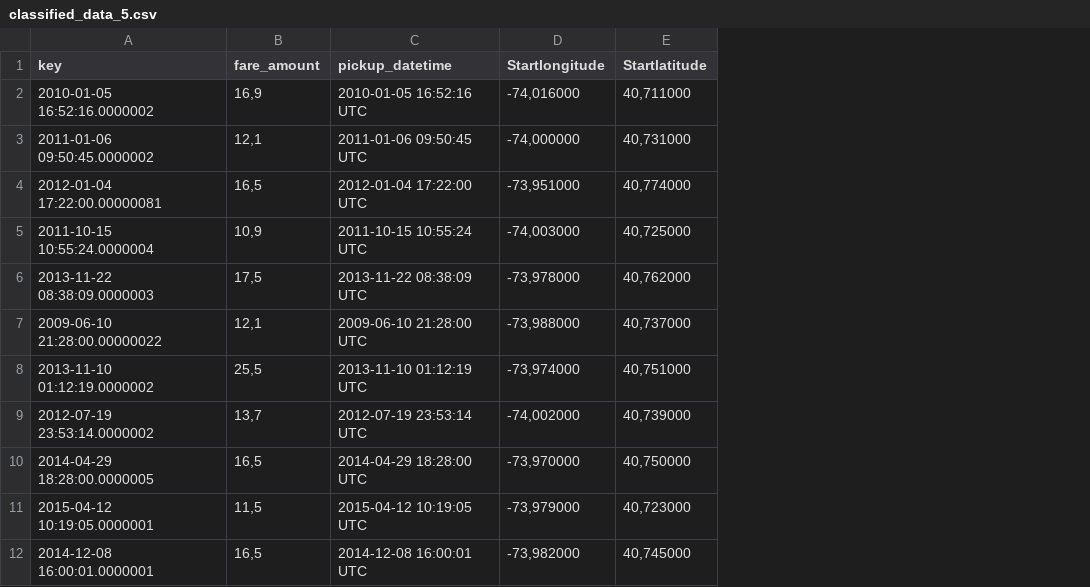
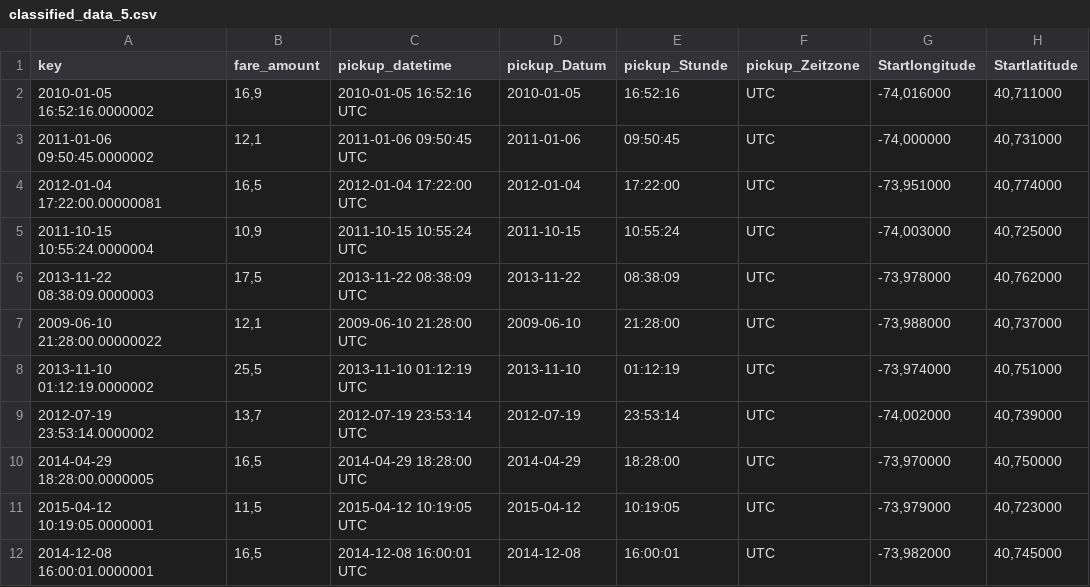
Before and after one commit to SuprenumDE/Datenanalysefunktion, a CSV file: SupFunktionen/sup_rac2/classified_data/classified_data_5.csv, drawn as a sheet; only a part is shown; the diff names each change by its address in the sheet, - before the commit and + after, or states it on an @@ line.

Commit message:
Pickup-Zeit fraktioniert
Als zusätzlicher Datenanalyseservice wurde die Pickupzeit separiert.

```diff
--- a/SupFunktionen/sup_rac2/classified_data/classified_data_5.csv
+++ b/SupFunktionen/sup_rac2/classified_data/classified_data_5.csv
+column D (pickup_Datum), rows 2-12: 2010-01-05 | 2011-01-06 | 2012-01-04 | 2011-10-15 | 2013-11-22 | 2009-06-10 | 2013-11-10 | 2012-07-19 | 2014-04-29 | 2015-04-12 | 2014-12-08
+column E (pickup_Stunde), rows 2-12: 16:52:16 | 09:50:45 | 17:22:00 | 10:55:24 | 08:38:09 | 21:28:00 | 01:12:19 | 23:53:14 | 18:28:00 | 10:19:05 | 16:00:01
+column F (pickup_Zeitzone), rows 2-12: all UTC
```
Also changed, not shown: SupFunktionen/sup_rac2/classified_data/classified_data_10.csv, SupFunktionen/sup_rac2/classified_data/classified_data_20.csv, 7 other files.
